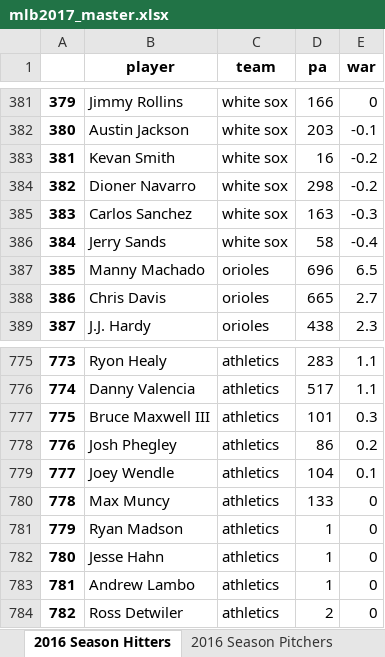
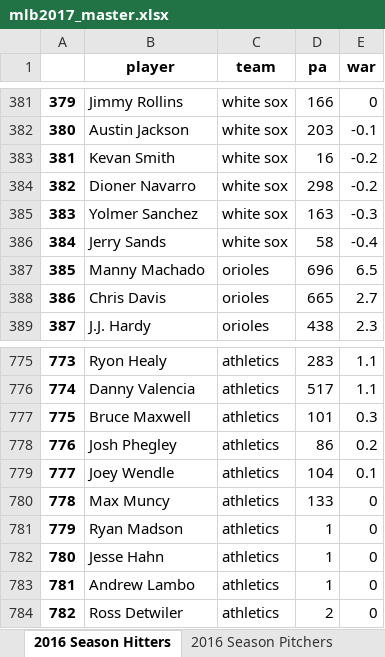
Before and after one commit to mtodisco10/daily_baseball, an Excel workbook: mlb2017_master.xlsx, sheet 2016 Season Hitters, drawn as a sheet; only a part is shown, gaps mark what is left out; values as stored, in another font and other column widths than the file's, no borders; the diff names each change by its address in the sheet, - before the commit and + after, or states it on an @@ line.

```diff
--- a/mlb2017_master.xlsx (sheet 2016 Season Hitters)
+++ b/mlb2017_master.xlsx (sheet 2016 Season Hitters)
-B385 (player): Carlos Sanchez
+B385 (player): Yolmer Sanchez
-B777 (player): Bruce Maxwell III
+B777 (player): Bruce Maxwell
```
Also changed, not shown: sheet Depth Charts Hitters, sheet Depth Charts Pitchers, 1 other file.
